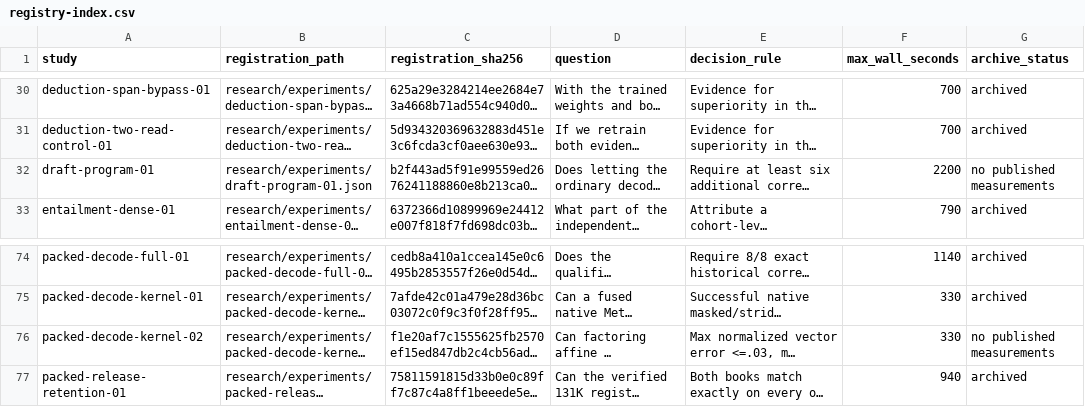
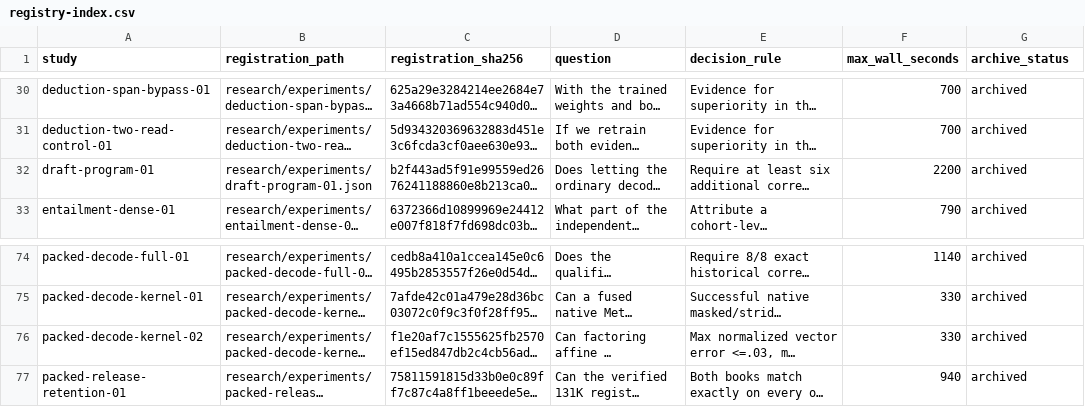
Before and after one commit to lukifer23/LoopQwen-MLX, a CSV file: paper/registry-index.csv, drawn as a sheet; only a part is shown, gaps mark what is left out; long unchanged cells end in …; the diff names each change by its address in the sheet, - before the commit and + after, or states it on an @@ line.

```diff
--- a/paper/registry-index.csv
+++ b/paper/registry-index.csv
-G32 (archive_status): no published measurements
+G32 (archive_status): archived
-G76 (archive_status): no published measurements
+G76 (archive_status): archived
```
Also changed, not shown: paper/model-lineage.csv, paper/study-index.csv, 14 other files.
